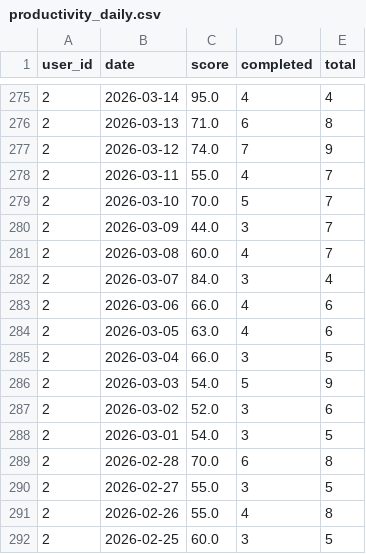
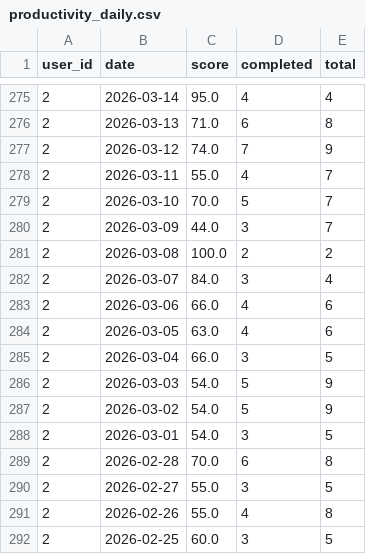
Before and after one commit to kritikkandwal/EMPLOYEE_ANALYSIS, a CSV file: data/productivity/productivity_daily.csv, drawn as a sheet; only a part is shown, gaps mark what is left out.

```diff
--- a/data/productivity/productivity_daily.csv
+++ b/data/productivity/productivity_daily.csv
@@ -280,3 +280,3 @@ user_id,date,score,completed,total
 2,2026-03-09,44.0,3,7
-2,2026-03-08,60.0,4,7
+2,2026-03-08,100.0,2,2
 2,2026-03-07,84.0,3,4
@@ -286,3 +286,3 @@ user_id,date,score,completed,total
 2,2026-03-03,54.0,5,9
-2,2026-03-02,52.0,3,6
+2,2026-03-02,54.0,5,9
 2,2026-03-01,54.0,3,5
```
Also changed, not shown: data/attendance/attendance_generated.csv, 11 other files.
